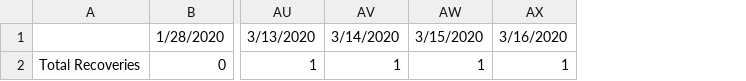
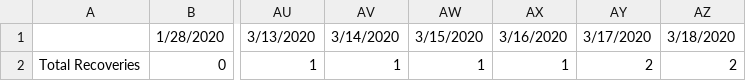
Before and after one commit to coexinbrandcom/COVID-19LK, a CSV file: time_series-covid-19-Recovered.csv, drawn as a sheet; only a part is shown, gaps mark what is left out; the diff names each change by its address in the sheet, - before the commit and + after, or states it on an @@ line.

Commit message:
Update time_series-covid-19-Recovered.csv

```diff
--- a/time_series-covid-19-Recovered.csv
+++ b/time_series-covid-19-Recovered.csv
+column AY, rows 1-2: 3/17/2020 | 2
+column AZ, rows 1-2: 3/18/2020 | 2
```
